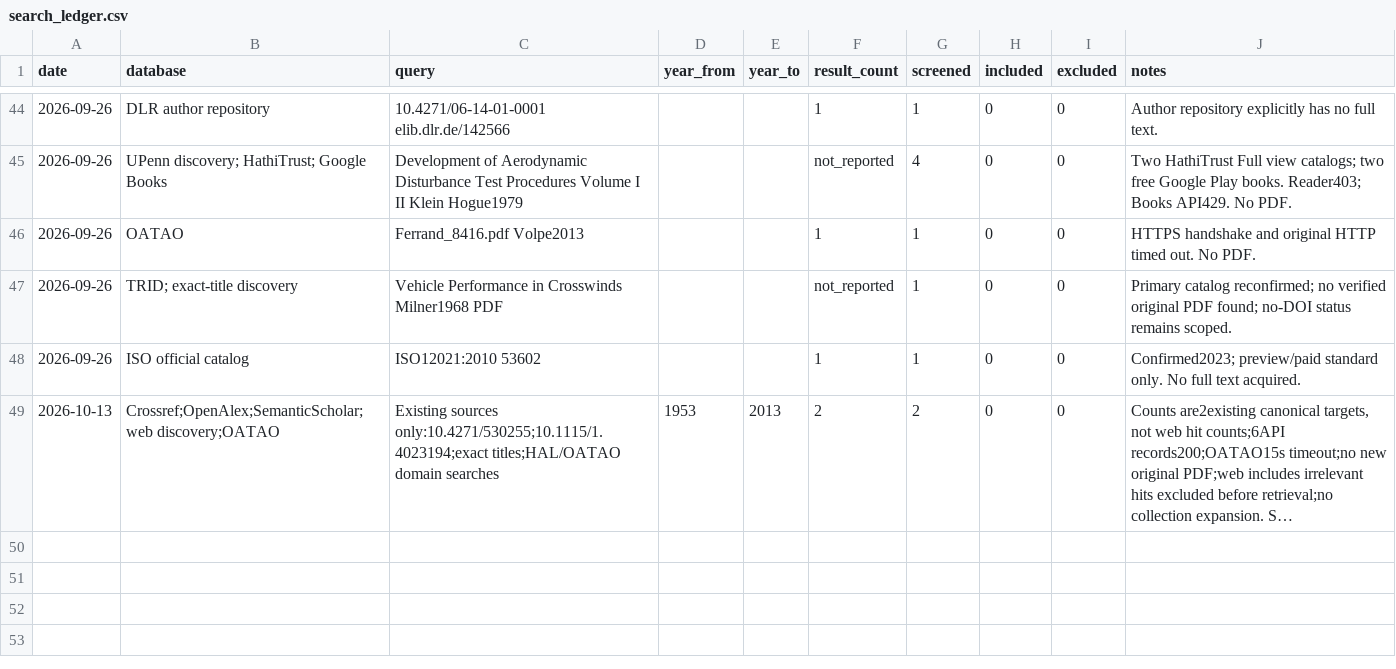
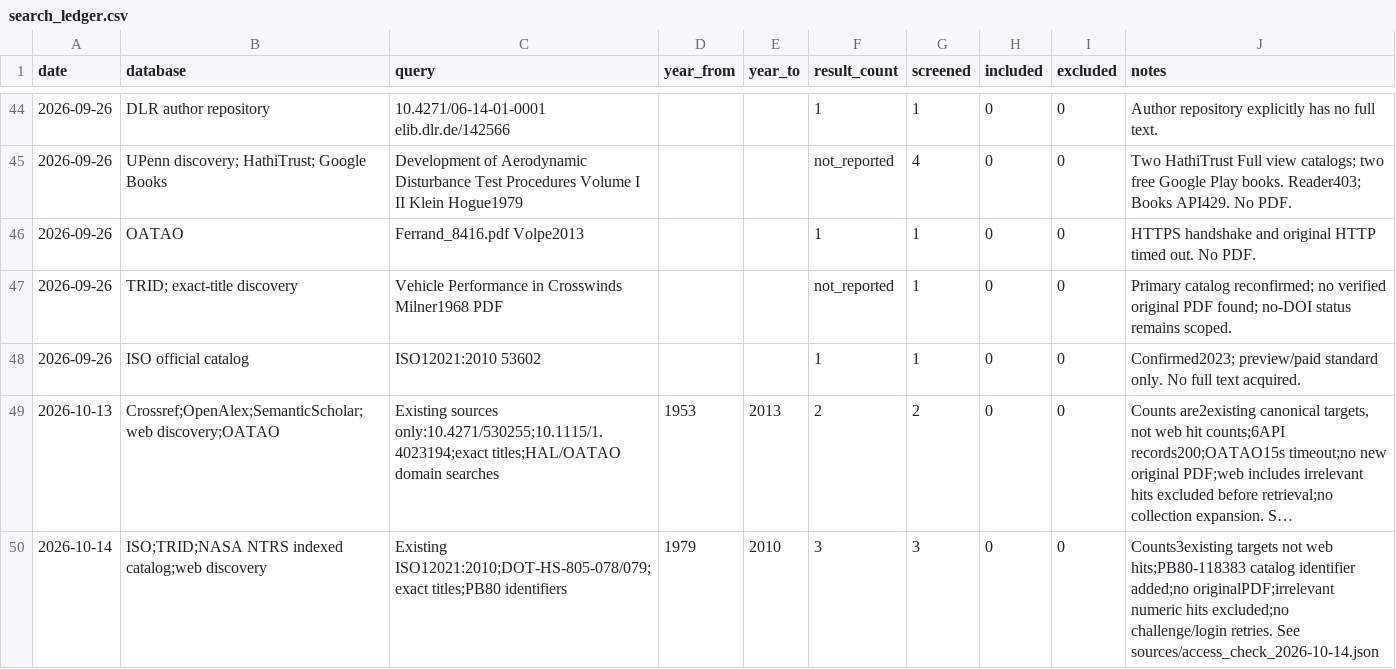
Before and after one commit to mao19990908/Crosswind, a CSV file: search/search_ledger.csv, drawn as a sheet; only a part is shown, gaps mark what is left out; long unchanged cells end in …; the diff names each change by its address in the sheet, - before the commit and + after, or states it on an @@ line.

```diff
--- a/search/search_ledger.csv
+++ b/search/search_ledger.csv
+row 50: 2026-10-14 | ISO;TRID;NASA NTRS indexed catalog;web discovery | Existing ISO12021:2010;DOT-HS-805-078/079;exact titles;PB80 identifiers | 1979 | 2010 | 3 | 3 | 0 | 0 | Counts3existing targets not web hits;PB80-118383 catalog identifier added;no originalPDF;irrelevant numeric hits excluded;no challenge/login retries. See sources/access_check_2026-10-14.json
```
Also changed, not shown: sources/bibliography/bib_sources.csv, sources/doi_registry.csv, 15 other files.
